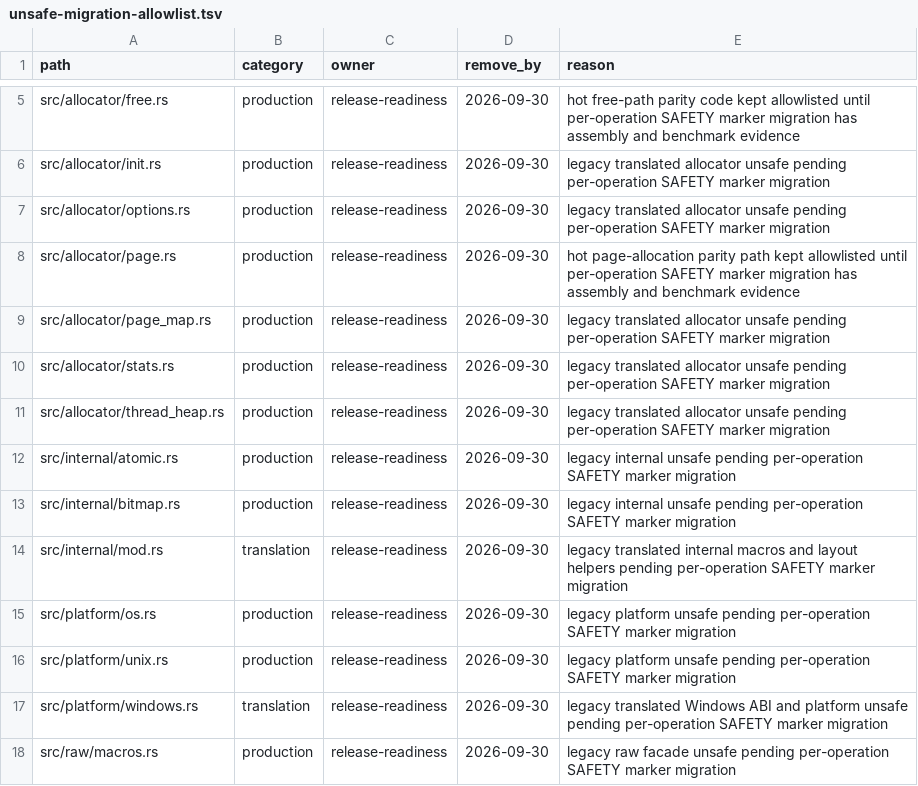
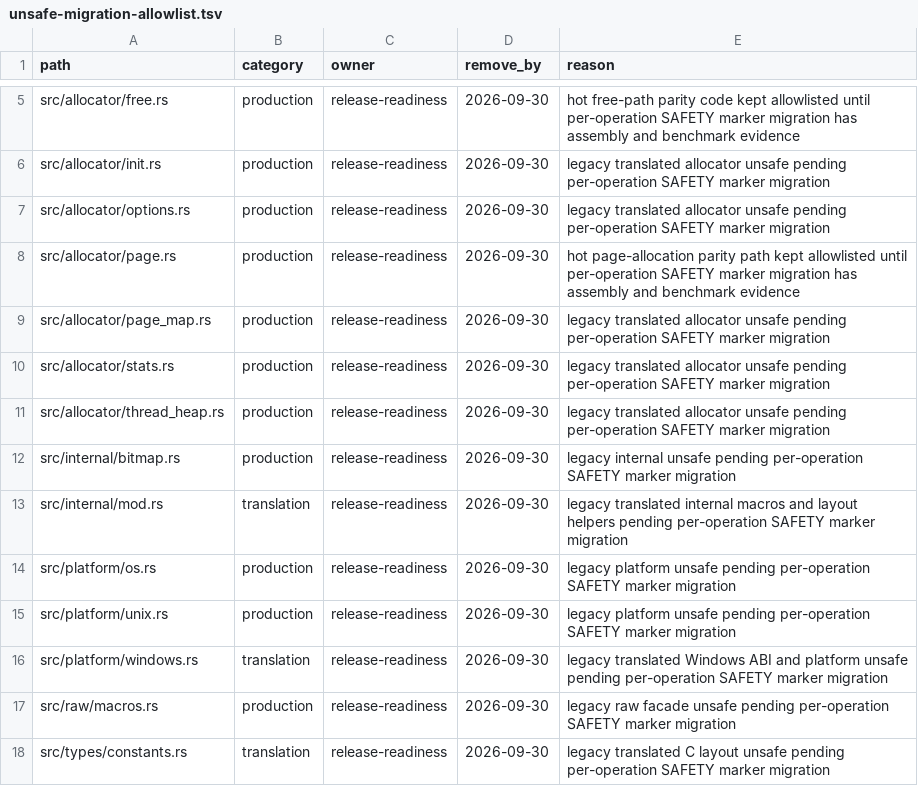
Before and after one commit to whb07/rimalloc, a TSV file: docs/unsafe-migration-allowlist.tsv, drawn as a sheet; only a part is shown, gaps mark what is left out; the shorter side is filled out with more unchanged rows.

```diff
--- a/docs/unsafe-migration-allowlist.tsv
+++ b/docs/unsafe-migration-allowlist.tsv
@@ -11,3 +11,2 @@ src/allocator/stats.rs	production	release-readiness	2026-09-30	legacy translated
 src/allocator/thread_heap.rs	production	release-readiness	2026-09-30	legacy translated allocator unsafe pending per-operation SAFETY marker migration
-src/internal/atomic.rs	production	release-readiness	2026-09-30	legacy internal unsafe pending per-operation SAFETY marker migration
 src/internal/bitmap.rs	production	release-readiness	2026-09-30	legacy internal unsafe pending per-operation SAFETY marker migration
```
Also changed, not shown: docs/unsafe-audit-evidence.tsv, 8 other files.
